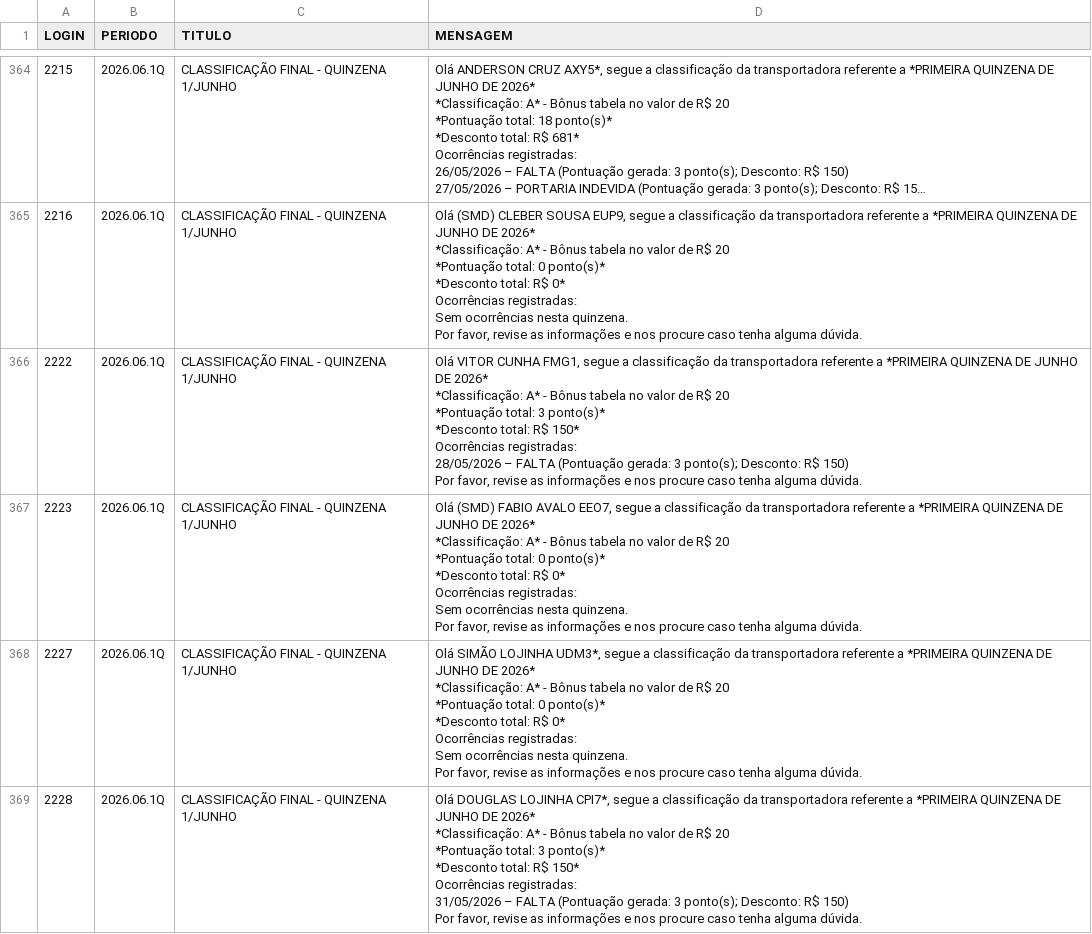
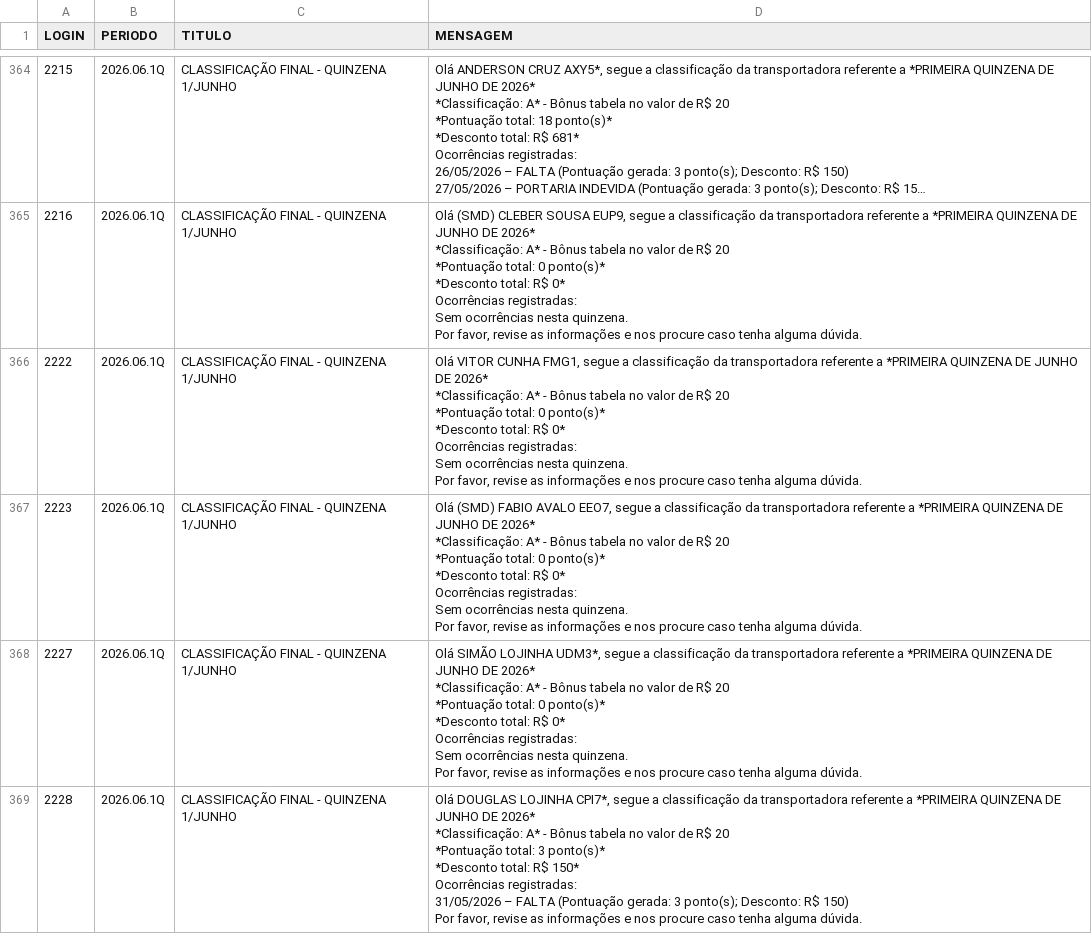
Before and after one commit to gabrieldutra-coder/Portal-de-Transportadora-Shopper, a CSV file: backend/data/qualidade.csv, drawn as a sheet; only a part is shown, gaps mark what is left out; long unchanged cells end in …; the diff covers the shown part only.

```diff
--- a/backend/data/qualidade.csv
+++ b/backend/data/qualidade.csv
@@ -3980,12 +3979,12 @@ Sem ocorrências nesta quinzena.
 Por favor, revise as informações e nos procure caso tenha alguma dúvida."
-2222,2026.06.1Q,CLASSIFICAÇÃO FINAL - QUINZENA 1/JUNHO,"Olá VITOR CUNHA FMG1, segue a classificação da transportadora referente a *PRIMEIRA QUINZENA DE JUNHO DE 2026*
-
-*Classificação: A* - Bônus tabela no valor de R$ 20
-*Pontuação total: 3 ponto(s)*
-*Desconto total: R$ 150*
-
-Ocorrências registradas:
-28/05/2026 – FALTA (Pontuação gerada: 3 ponto(s); Desconto: R$ 150)
-
-Por favor, revise as informações e nos procure caso tenha alguma dúvida."
+2222,2026.06.1Q,CLASSIFICAÇÃO FINAL - QUINZENA 1/JUNHO,"Olá VITOR CUNHA FMG1, segue a classificação da transportadora referente a *PRIMEIRA QUINZENA DE JUNHO DE 2026*
+
+*Classificação: A* - Bônus tabela no valor de R$ 20
+*Pontuação total: 0 ponto(s)*
+*Desconto total: R$ 0*
+
+Ocorrências registradas:
+Sem ocorrências nesta quinzena.
+
+Por favor, revise as informações e nos procure caso tenha alguma dúvida."
 2223,2026.06.1Q,CLASSIFICAÇÃO FINAL - QUINZENA 1/JUNHO,"Olá (SMD) FABIO AVALO EEO7, segue a classificação da transportadora referente a *PRIMEIRA QUINZENA DE JUNHO DE 2026*
```
Also changed, not shown: 5 edited cells elsewhere in this file, 3 other files.
